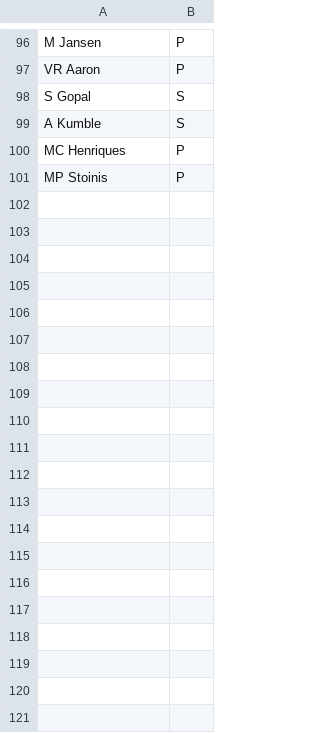
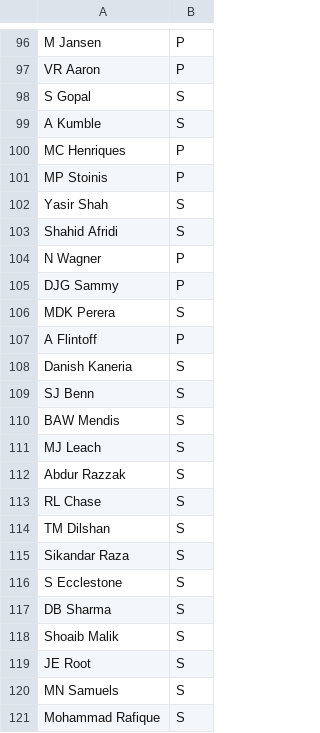
Before and after one commit to shanbhag003/player-scout, a CSV file: config/cricket/bowler_seeds.csv, drawn as a sheet; only a part is shown, gaps mark what is left out; the diff covers the shown part only; the diff names each change by its address in the sheet, - before the commit and + after, or states it on an @@ line.

```diff
--- a/config/cricket/bowler_seeds.csv
+++ b/config/cricket/bowler_seeds.csv
+row 102: Yasir Shah | S
+row 103: Shahid Afridi | S
+row 104: N Wagner | P
+row 105: DJG Sammy | P
+row 106: MDK Perera | S
+row 107: A Flintoff | P
+row 108: Danish Kaneria | S
+row 109: SJ Benn | S
+row 110: BAW Mendis | S
+row 111: MJ Leach | S
+row 112: Abdur Razzak | S
+row 113: RL Chase | S
+row 114: TM Dilshan | S
+row 115: Sikandar Raza | S
+row 116: S Ecclestone | S
+row 117: DB Sharma | S
+row 118: Shoaib Malik | S
+row 119: JE Root | S
+row 120: MN Samuels | S
+row 121: Mohammad Rafique | S
```
Also changed, not shown: 36 added rows elsewhere in this file, 2 other files.
